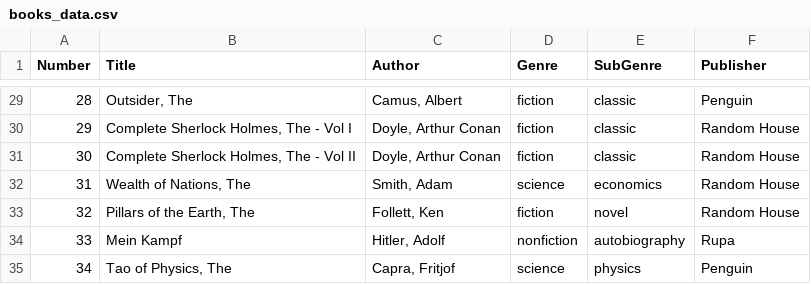
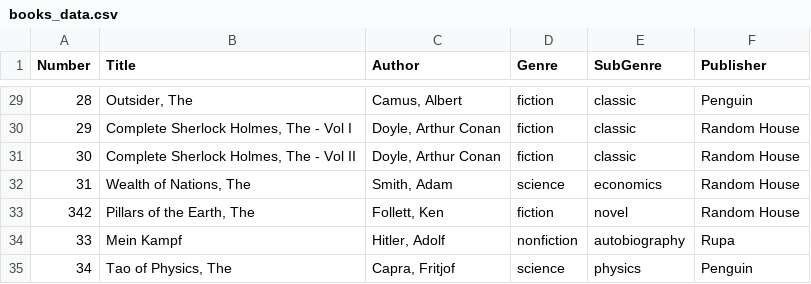
Before and after one commit to tomas-trls/Library-CLI, a CSV file: src/main/java/system/theQuietCorner/library/books_data.csv, drawn as a sheet; only a part is shown, gaps mark what is left out.

```diff
--- a/src/main/java/system/theQuietCorner/library/books_data.csv
+++ b/src/main/java/system/theQuietCorner/library/books_data.csv
@@ -32,3 +32,3 @@ Number,Title,Author,Genre,SubGenre,Publisher
 31,"Wealth of Nations, The","Smith, Adam",science,economics,Random House
-32,"Pillars of the Earth, The","Follett, Ken",fiction,novel,Random House
+342,"Pillars of the Earth, The","Follett, Ken",fiction,novel,Random House
 33,Mein Kampf,"Hitler, Adolf",nonfiction,autobiography,Rupa
```
Also changed, not shown: src/main/java/system/theQuietCorner/library/booksInLibrary.csv, src/main/java/system/theQuietCorner/library/loanBooks.csv, 36 other files.
